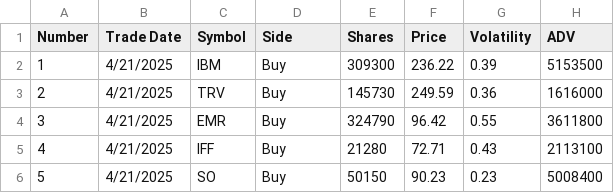
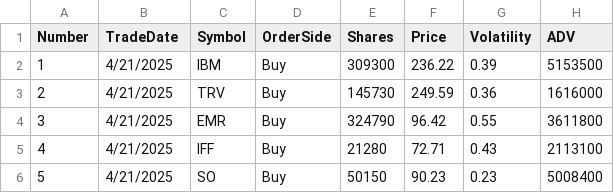
Before and after one commit to aruvins/Algorithm-Trading-Homework, a CSV file: outputFolder/CaseStudy02_Results.csv, drawn as a sheet; only a part is shown; the diff names each change by its address in the sheet, - before the commit and + after, or states it on an @@ line.

Commit message:
Case Studies

```diff
--- a/outputFolder/CaseStudy02_Results.csv
+++ b/outputFolder/CaseStudy02_Results.csv
-B1: Trade Date
+B1: TradeDate
-D1: Side
+D1: OrderSide
```
Also changed, not shown: 7 other files.
